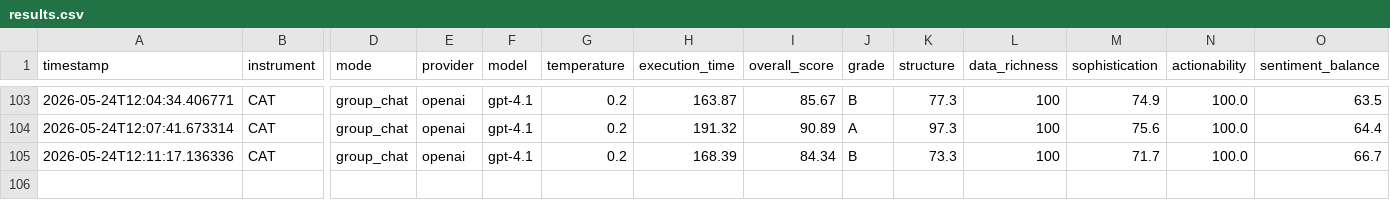
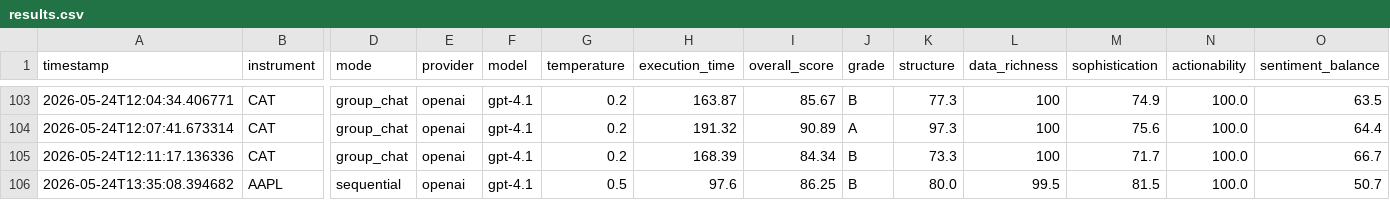
Before and after one commit to Matthev00/stock-investor-NLP, a CSV file: experiments/results.csv, drawn as a sheet; only a part is shown, gaps mark what is left out; rows hold the shown columns only; the diff names each change by its address in the sheet, - before the commit and + after, or states it on an @@ line.

Commit message:
feat(experiments): add structured recommendation via pydantic output
Replace fragile word-count heuristic with a typed Pydantic field
emitted directly by the LLM that wrote the report.

- add StockReportOutput(BaseModel) with report: str and
  recommendation: Literal['BUY','SELL','HOLD'] in crews/models.py
- set output_pydantic=StockReportOutput on REPORTING, SYNTHESIS and
  SINGLE_AGENT_ANALYSIS tasks so CrewAI enforces the schema
- update run() in sequential, group_chat and single_agent crews to
  extract result.pydantic with graceful fallback to str(result)
- add recommendation: str | None = None to ExperimentRun model
- serializer prefers run.recommendation over word-count fallback
- app: store recommendation in session state and display as a 4th
  metadata metric with BUY/SELL/HOLD colour-coded icon
- app: fix model resolution (group_chat vs sequential/single_agent)
- update results.csv header with recommendation column

```diff
--- a/experiments/results.csv
+++ b/experiments/results.csv
+row 106: 2026-05-24T13:35:08.394682 | AAPL | sequential | openai | gpt-4.1 | 0.5 | 97.6 | 86.25 | B | 80.0 | 99.5 | 81.5 | 100.0 | 50.7
```
Also changed, not shown: 7 other files.
